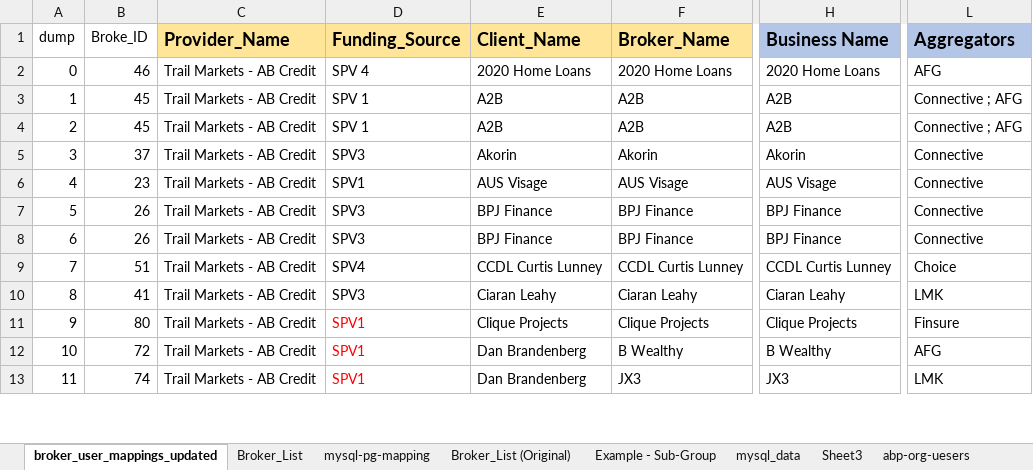
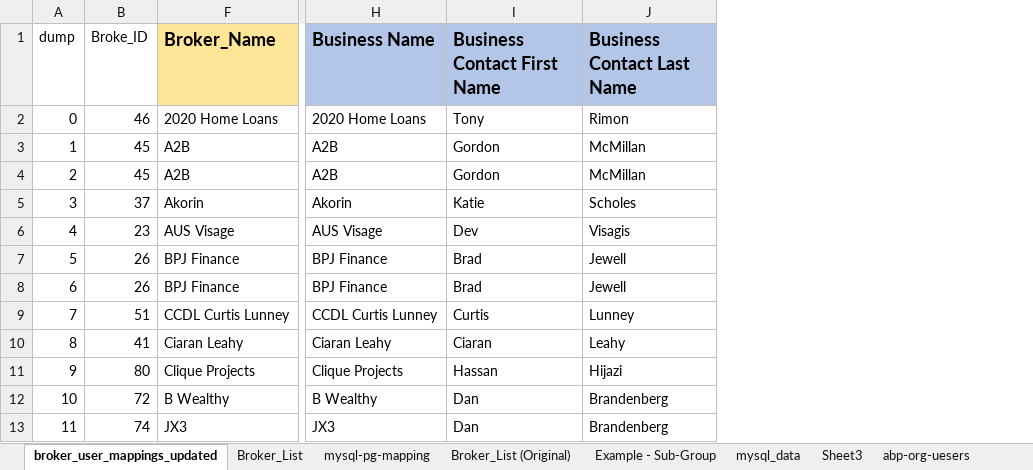
Before and after one commit to rufaruqui/mgtool, an Excel workbook: seeds/master_docs.xlsx, sheet broker_user_mappings_updated, drawn as a sheet; only a part is shown, gaps mark what is left out; values as stored, in another font and other column widths than the file's, no borders; removed rows and columns are numbered as before the commit, all else as after; the diff names each change by its address in the sheet, - before the commit and + after, or states it on an @@ line.

Commit message:
connective tc type refactor

```diff
--- a/seeds/master_docs.xlsx (sheet broker_user_mappings_updated)
+++ b/seeds/master_docs.xlsx (sheet broker_user_mappings_updated)
@@ column C (Provider_Name) hidden, rows 2-13: all Trail Markets - AB Credit @@
@@ column D (Funding_Source) hidden, rows 2-13: SPV 4 | SPV 1 | SPV 1 | SPV3 | SPV1 | SPV3 | SPV3 | SPV4 | SPV3 | SPV1 | SPV1 | SPV1 @@
@@ column E (Client_Name) hidden, rows 2-13: 2020 Home Loans | A2B | A2B | Akorin | AUS Visage | BPJ Finance | BPJ Finance | CCDL Curtis Lunney | Ciaran Leahy | Clique Projects | Dan Brandenberg | Dan Brandenberg @@
@@ column I (Business Contact First Name) unhidden, rows 2-13: Tony | Gordon | Gordon | Katie | Dev | Brad | Brad | Curtis | Ciaran | Hassan | Dan | Dan @@
@@ column J (Business Contact Last Name) unhidden, rows 2-13: Rimon | McMillan | McMillan | Scholes | Visagis | Jewell | Jewell | Lunney | Leahy | Hijazi | Brandenberg | Brandenberg @@
@@ column L (Aggregators) hidden, rows 2-13: AFG | Connective ; AFG | Connective ; AFG | Connective | Connective | Connective | Connective | Choice | LMK | Finsure | AFG | LMK @@
```
Also changed, not shown: sheet mysql-pg-abp-mappings, sheet Sheet3, formulas that keep their value, 14 other files.
